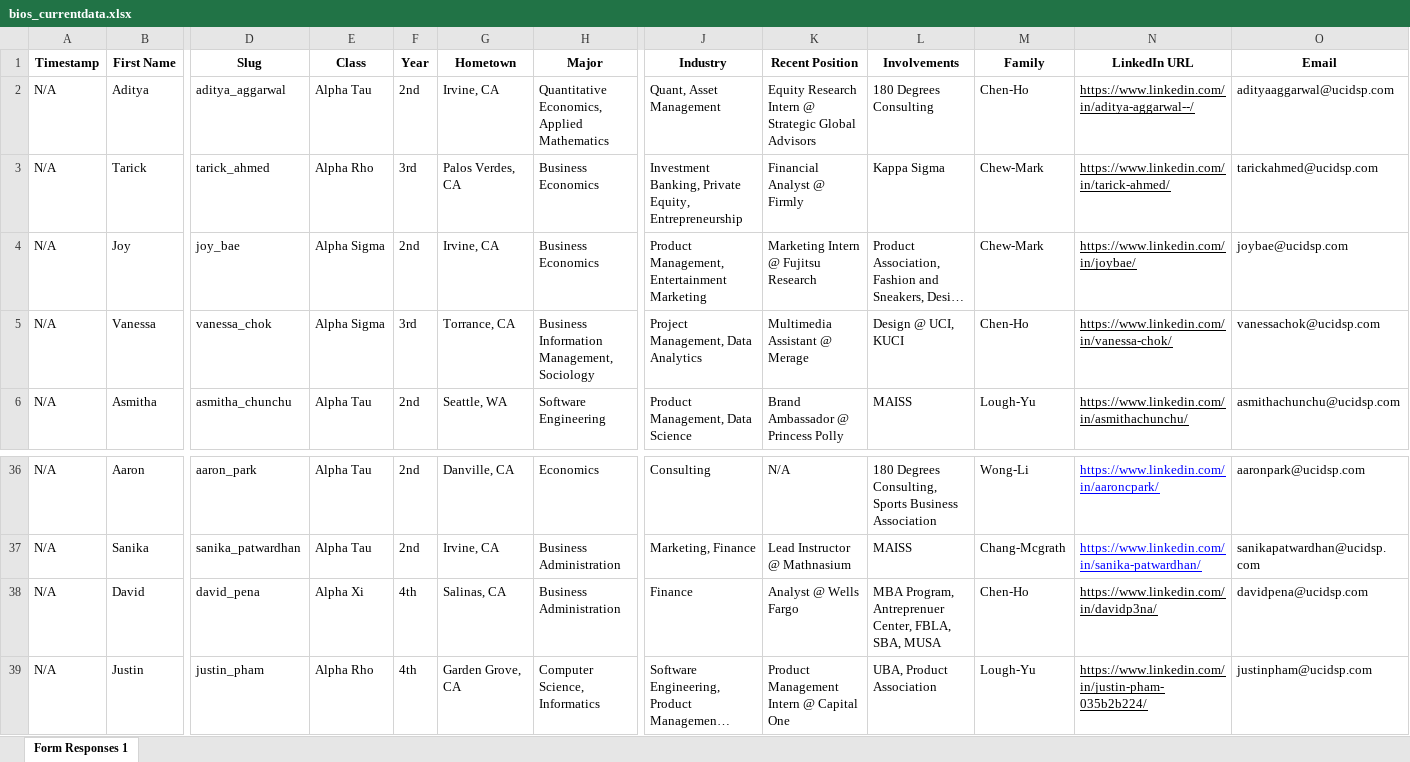
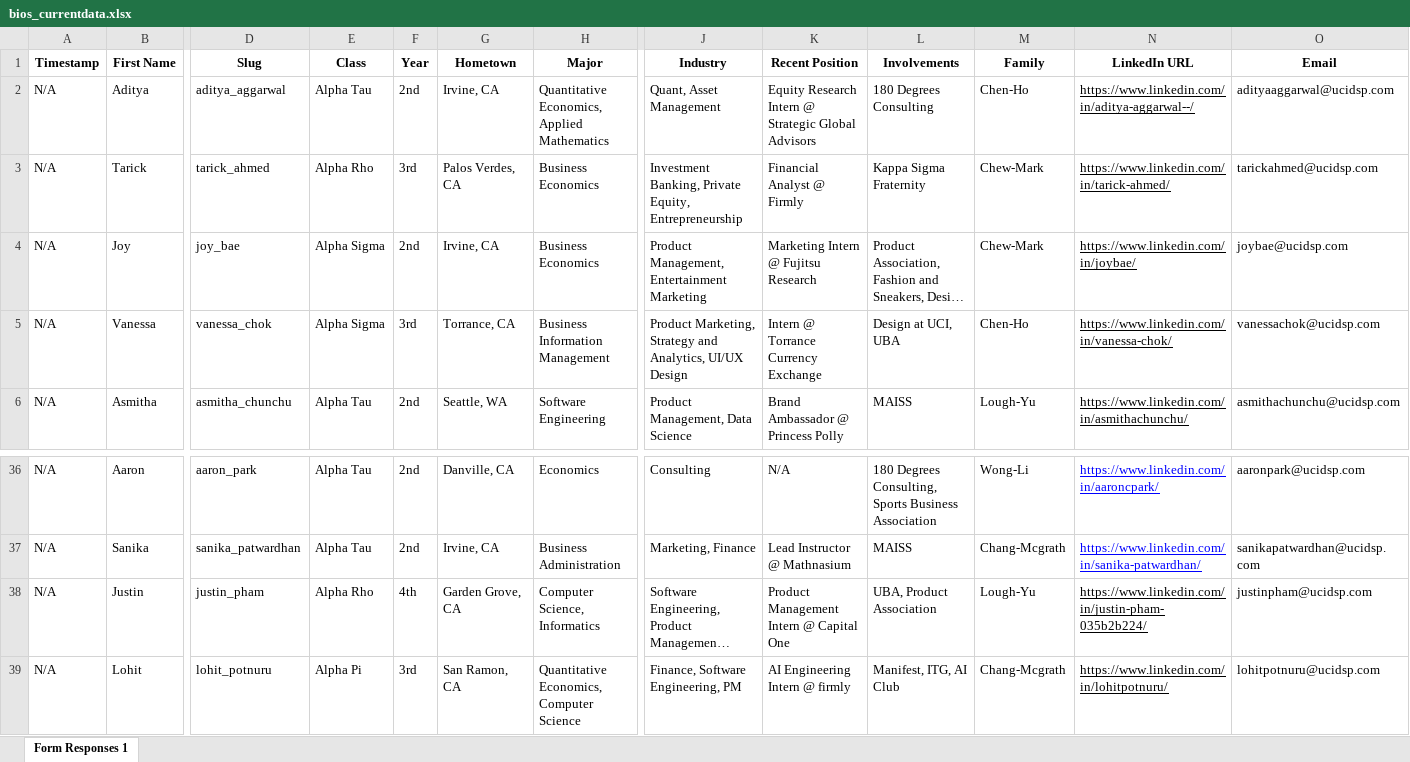
Before and after one commit to dspuci/dspuci-website-gatsby, an Excel workbook: src/data/current_data/bios_currentdata.xlsx, sheet Form Responses 1, drawn as a sheet; only a part is shown, gaps mark what is left out; the shorter side is filled out with more unchanged rows; long unchanged cells end in …; values as stored, in another font and other column widths than the file's, no borders; charts and pictures not drawn; rows hold the shown columns only; the diff names each change by its address in the sheet, - before the commit and + after, or states it on an @@ line.

```diff
--- a/src/data/current_data/bios_currentdata.xlsx (sheet Form Responses 1)
+++ b/src/data/current_data/bios_currentdata.xlsx (sheet Form Responses 1)
-L3 (Involvements): Kappa Sigma
+L3 (Involvements): Kappa Sigma Fraternity
-H5 (Major): Business Information Management, Sociology
+H5 (Major): Business Information Management
-J5 (Industry): Project Management, Data Analytics
+J5 (Industry): Product Marketing, Strategy and Analytics, UI/UX Design
-K5 (Recent Position): Multimedia Assistant @ Merage
+K5 (Recent Position): Intern @ Torrance Currency Exchange
-L5 (Involvements): Design @ UCI, KUCI
+L5 (Involvements): Design at UCI, UBA
-row 38: N/A | David | david_pena | Alpha Xi | 4th | Salinas, CA | Business Administration | Finance | Analyst @ Wells Fargo | MBA Program, Antreprenuer Center, FBLA, SBA, MUSA | Chen-Ho | https://www.linkedin.com/in/davidp3na/ | davidpena@ucidsp.com
```
Also changed, not shown: charts or pictures, src/data/current_data/leadership_currentdata.xlsx, 2 other files.
